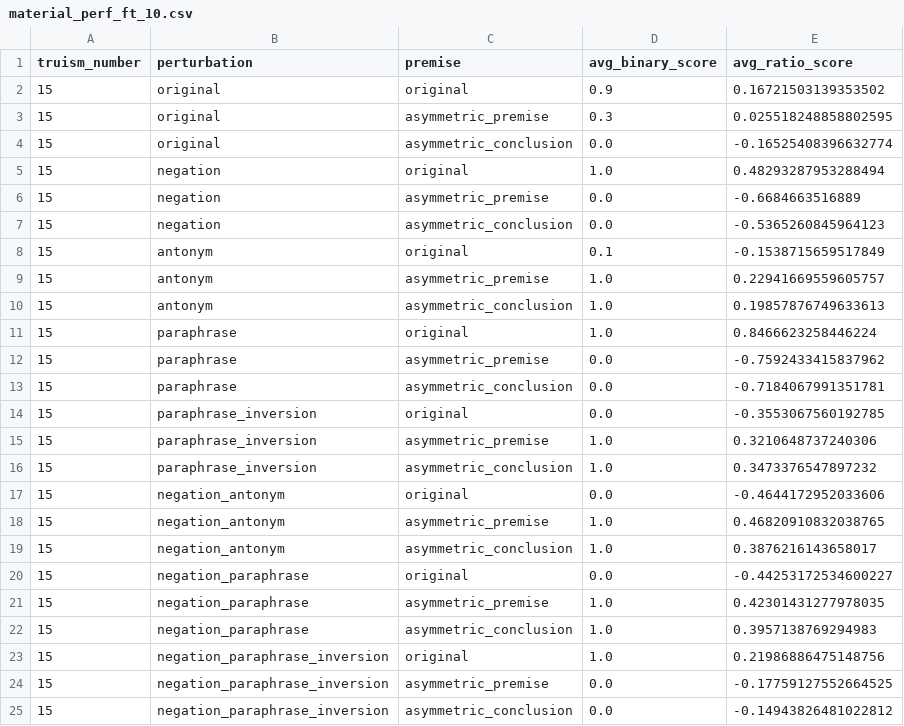
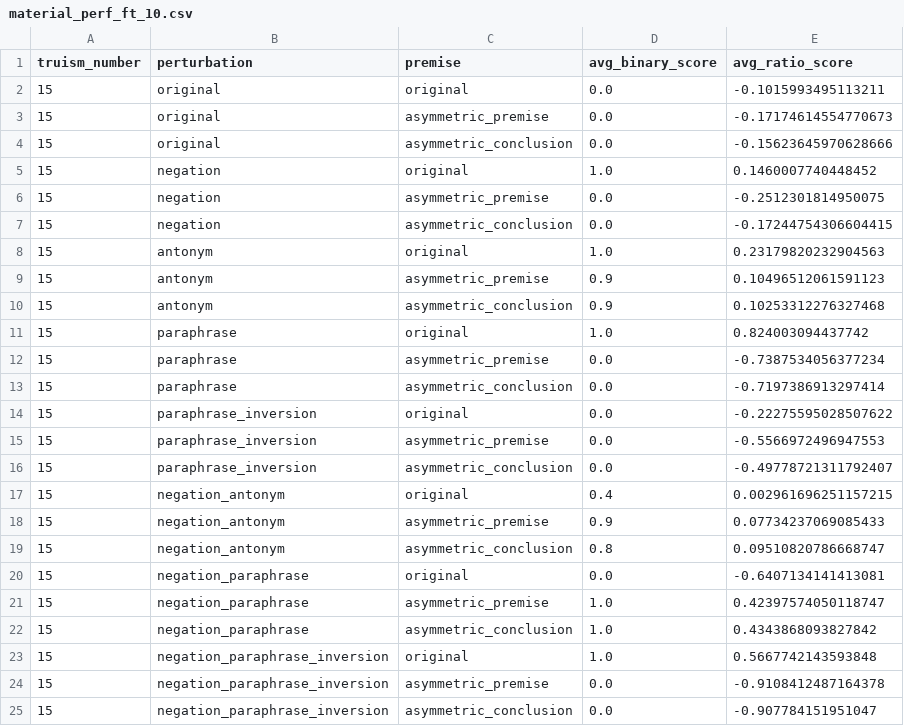
Before and after one commit to shaoxia57/common_sense_embedding_analysis, a CSV file: data/masked_word_result_data/roberta/material_perf_ft_10.csv, drawn as a sheet; only a part is shown; the diff covers the shown part only.

Commit message:
New fine-tuning results

```diff
--- a/data/masked_word_result_data/roberta/material_perf_ft_10.csv
+++ b/data/masked_word_result_data/roberta/material_perf_ft_10.csv
@@ -1,25 +1,25 @@
 truism_number,perturbation,premise,avg_binary_score,avg_ratio_score
-15,original,original,0.9,0.16721503139353502
-15,original,asymmetric_premise,0.3,0.025518248858802595
-15,original,asymmetric_conclusion,0.0,-0.16525408396632774
-15,negation,original,1.0,0.48293287953288494
-15,negation,asymmetric_premise,0.0,-0.6684663516889
-15,negation,asymmetric_conclusion,0.0,-0.5365260845964123
-15,antonym,original,0.1,-0.1538715659517849
-15,antonym,asymmetric_premise,1.0,0.22941669559605757
-15,antonym,asymmetric_conclusion,1.0,0.19857876749633613
-15,paraphrase,original,1.0,0.8466623258446224
-15,paraphrase,asymmetric_premise,0.0,-0.7592433415837962
-15,paraphrase,asymmetric_conclusion,0.0,-0.7184067991351781
-15,paraphrase_inversion,original,0.0,-0.3553067560192785
-15,paraphrase_inversion,asymmetric_premise,1.0,0.3210648737240306
-15,paraphrase_inversion,asymmetric_conclusion,1.0,0.3473376547897232
-15,negation_antonym,original,0.0,-0.4644172952033606
-15,negation_antonym,asymmetric_premise,1.0,0.46820910832038765
-15,negation_antonym,asymmetric_conclusion,1.0,0.3876216143658017
-15,negation_paraphrase,original,0.0,-0.44253172534600227
-15,negation_paraphrase,asymmetric_premise,1.0,0.42301431277978035
-15,negation_paraphrase,asymmetric_conclusion,1.0,0.3957138769294983
-15,negation_paraphrase_inversion,original,1.0,0.21986886475148756
-15,negation_paraphrase_inversion,asymmetric_premise,0.0,-0.17759127552664525
-15,negation_paraphrase_inversion,asymmetric_conclusion,0.0,-0.14943826481022812
+15,original,original,0.0,-0.1015993495113211
+15,original,asymmetric_premise,0.0,-0.17174614554770673
+15,original,asymmetric_conclusion,0.0,-0.15623645970628666
+15,negation,original,1.0,0.1460007740448452
+15,negation,asymmetric_premise,0.0,-0.2512301814950075
+15,negation,asymmetric_conclusion,0.0,-0.17244754306604415
+15,antonym,original,1.0,0.23179820232904563
+15,antonym,asymmetric_premise,0.9,0.10496512061591123
+15,antonym,asymmetric_conclusion,0.9,0.10253312276327468
+15,paraphrase,original,1.0,0.824003094437742
+15,paraphrase,asymmetric_premise,0.0,-0.7387534056377234
+15,paraphrase,asymmetric_conclusion,0.0,-0.7197386913297414
+15,paraphrase_inversion,original,0.0,-0.22275595028507622
+15,paraphrase_inversion,asymmetric_premise,0.0,-0.5566972496947553
+15,paraphrase_inversion,asymmetric_conclusion,0.0,-0.49778721311792407
+15,negation_antonym,original,0.4,0.002961696251157215
+15,negation_antonym,asymmetric_premise,0.9,0.07734237069085433
+15,negation_antonym,asymmetric_conclusion,0.8,0.09510820786668747
+15,negation_paraphrase,original,0.0,-0.6407134141413081
+15,negation_paraphrase,asymmetric_premise,1.0,0.42397574050118747
+15,negation_paraphrase,asymmetric_conclusion,1.0,0.4343868093827842
+15,negation_paraphrase_inversion,original,1.0,0.5667742143593848
+15,negation_paraphrase_inversion,asymmetric_premise,0.0,-0.9108412487164378
+15,negation_paraphrase_inversion,asymmetric_conclusion,0.0,-0.907784151951047
```
Also changed, not shown: 44 edited cells elsewhere in this file, data/masked_word_result_data/roberta/physical_perf_ft_10.csv, data/masked_word_result_data/roberta/social_perf_ft_10.csv, 1 other file.
